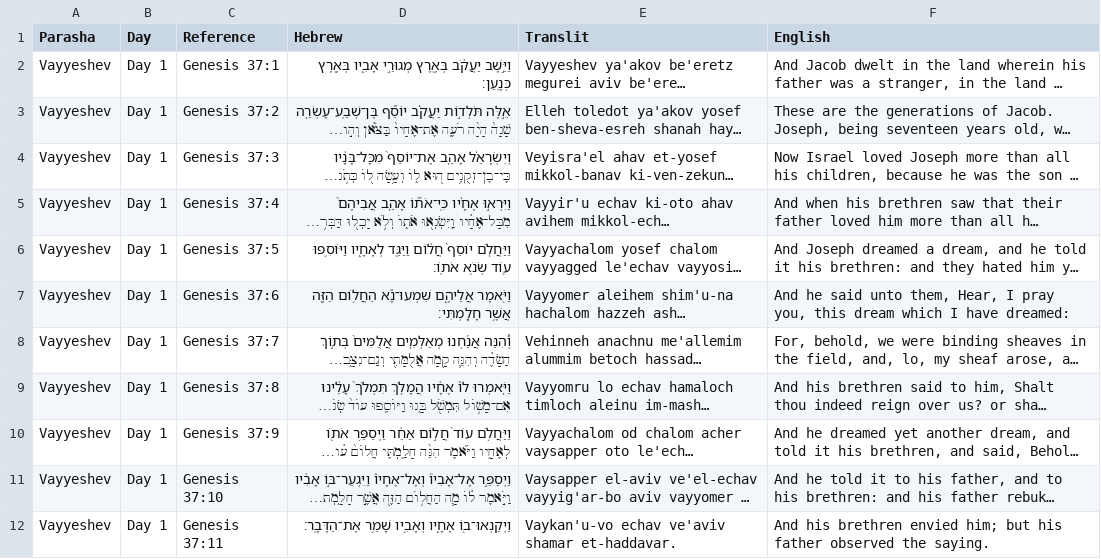
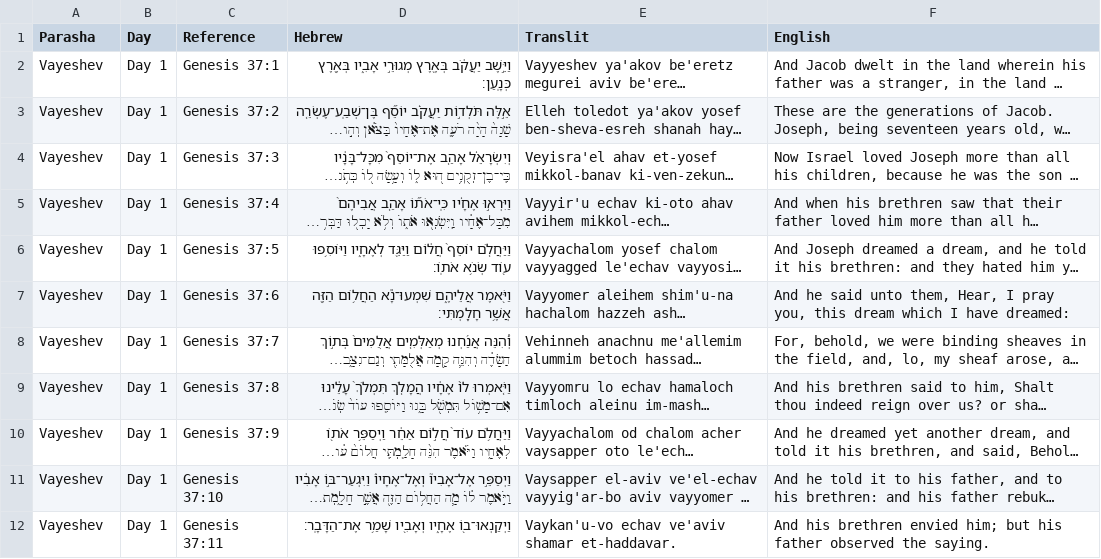
Before and after one commit to MosesGummadi/Tanakh, a CSV file: data.csv, drawn as a sheet; only a part is shown; long unchanged cells end in …; the diff covers the shown part only; the diff names each change by its address in the sheet, - before the commit and + after, or states it on an @@ line.

Commit message:
Add files via upload

```diff
--- a/data.csv
+++ b/data.csv
-A2:A12 (Parasha): Vayyeshev
+A2:A12 (Parasha): Vayeshev
```
Also changed, not shown: 1 added row and 12 edited cells elsewhere in this file.
